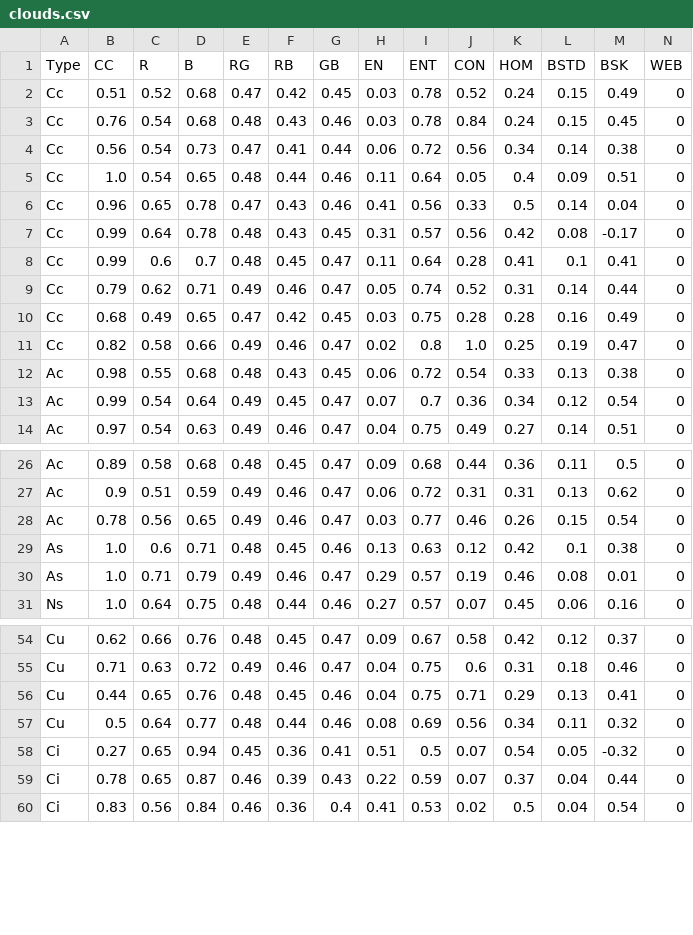
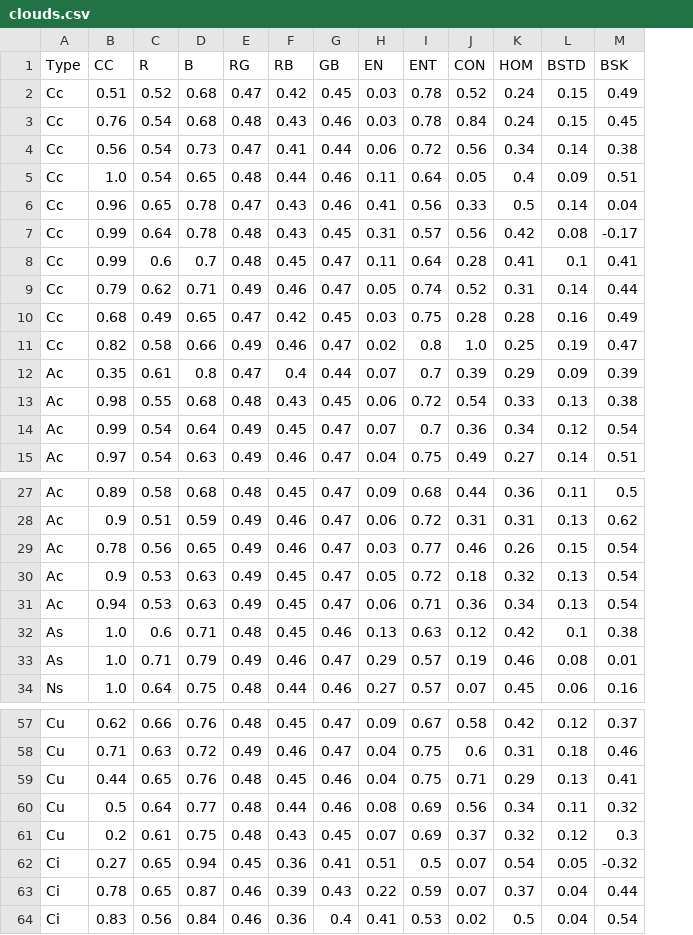
Before and after one commit to kylecorry31/Trail-Sense-Cloud-Trainer, a CSV file: clouds.csv, drawn as a sheet; only a part is shown, gaps mark what is left out; removed rows and columns are numbered as before the commit, all else as after; the diff names each change by its address in the sheet, - before the commit and + after, or states it on an @@ line.

Commit message:
Add more clouds

```diff
--- a/clouds.csv
+++ b/clouds.csv
-column N (WEB), rows 2-14: all 0; rows 26-31: all 0; rows 54-60: all 0
+row 12: Ac | 0.35 | 0.61 | 0.8 | 0.47 | 0.4 | 0.44 | 0.07 | 0.7 | 0.39 | 0.29 | 0.09 | 0.39
+row 30: Ac | 0.9 | 0.53 | 0.63 | 0.49 | 0.45 | 0.47 | 0.05 | 0.72 | 0.18 | 0.32 | 0.13 | 0.54
+row 31: Ac | 0.94 | 0.53 | 0.63 | 0.49 | 0.45 | 0.47 | 0.06 | 0.71 | 0.36 | 0.34 | 0.13 | 0.54
+row 61: Cu | 0.2 | 0.61 | 0.75 | 0.48 | 0.43 | 0.45 | 0.07 | 0.69 | 0.37 | 0.32 | 0.12 | 0.3
```
Also changed, not shown: 2 other files.
